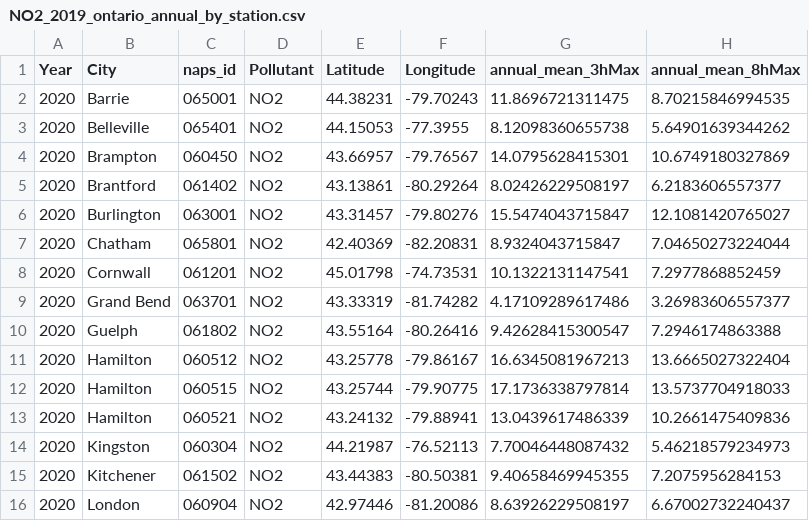
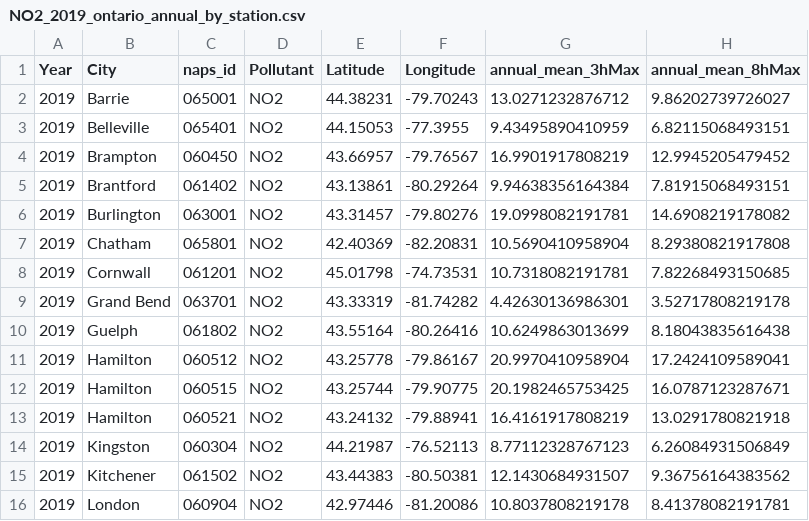
Before and after one commit to YangG24/Spatiotemporal-asthma-airpollution-ontario, a CSV file: cleaned_datasets/NO2_2019_ontario_annual_by_station.csv, drawn as a sheet; only a part is shown; the diff covers the shown part only.

```diff
--- a/cleaned_datasets/NO2_2019_ontario_annual_by_station.csv
+++ b/cleaned_datasets/NO2_2019_ontario_annual_by_station.csv
@@ -1,16 +1,16 @@
 "Year","City","naps_id","Pollutant","Latitude","Longitude","annual_mean_3hMax","annual_mean_8hMax"
-2020,"Barrie","065001","NO2",44.38231,-79.70243,11.8696721311475,8.70215846994535
-2020,"Belleville","065401","NO2",44.15053,-77.3955,8.12098360655738,5.64901639344262
-2020,"Brampton","060450","NO2",43.66957,-79.76567,14.0795628415301,10.6749180327869
-2020,"Brantford","061402","NO2",43.13861,-80.29264,8.02426229508197,6.2183606557377
-2020,"Burlington","063001","NO2",43.31457,-79.80276,15.5474043715847,12.1081420765027
-2020,"Chatham","065801","NO2",42.40369,-82.20831,8.9324043715847,7.04650273224044
-2020,"Cornwall","061201","NO2",45.01798,-74.73531,10.1322131147541,7.2977868852459
-2020,"Grand Bend","063701","NO2",43.33319,-81.74282,4.17109289617486,3.26983606557377
-2020,"Guelph","061802","NO2",43.55164,-80.26416,9.42628415300547,7.2946174863388
-2020,"Hamilton","060512","NO2",43.25778,-79.86167,16.6345081967213,13.6665027322404
-2020,"Hamilton","060515","NO2",43.25744,-79.90775,17.1736338797814,13.5737704918033
-2020,"Hamilton","060521","NO2",43.24132,-79.88941,13.0439617486339,10.2661475409836
-2020,"Kingston","060304","NO2",44.21987,-76.52113,7.70046448087432,5.46218579234973
-2020,"Kitchener","061502","NO2",43.44383,-80.50381,9.40658469945355,7.2075956284153
-2020,"London","060904","NO2",42.97446,-81.20086,8.63926229508197,6.67002732240437
+2019,"Barrie","065001","NO2",44.38231,-79.70243,13.0271232876712,9.86202739726027
+2019,"Belleville","065401","NO2",44.15053,-77.3955,9.43495890410959,6.82115068493151
+2019,"Brampton","060450","NO2",43.66957,-79.76567,16.9901917808219,12.9945205479452
+2019,"Brantford","061402","NO2",43.13861,-80.29264,9.94638356164384,7.81915068493151
+2019,"Burlington","063001","NO2",43.31457,-79.80276,19.0998082191781,14.6908219178082
+2019,"Chatham","065801","NO2",42.40369,-82.20831,10.5690410958904,8.29380821917808
+2019,"Cornwall","061201","NO2",45.01798,-74.73531,10.7318082191781,7.82268493150685
+2019,"Grand Bend","063701","NO2",43.33319,-81.74282,4.42630136986301,3.52717808219178
+2019,"Guelph","061802","NO2",43.55164,-80.26416,10.6249863013699,8.18043835616438
+2019,"Hamilton","060512","NO2",43.25778,-79.86167,20.9970410958904,17.2424109589041
+2019,"Hamilton","060515","NO2",43.25744,-79.90775,20.1982465753425,16.0787123287671
+2019,"Hamilton","060521","NO2",43.24132,-79.88941,16.4161917808219,13.0291780821918
+2019,"Kingston","060304","NO2",44.21987,-76.52113,8.77112328767123,6.26084931506849
+2019,"Kitchener","061502","NO2",43.44383,-80.50381,12.1430684931507,9.36756164383562
+2019,"London","060904","NO2",42.97446,-81.20086,10.8037808219178,8.41378082191781
```
Also changed, not shown: 2 added rows and 75 edited cells elsewhere in this file, PHU_PM25_NO2_O3_blockkriging_popw_2013_2022.csv, cleaned_datasets/NO2_2015_ontario_annual_by_station.csv, 9 other files.
